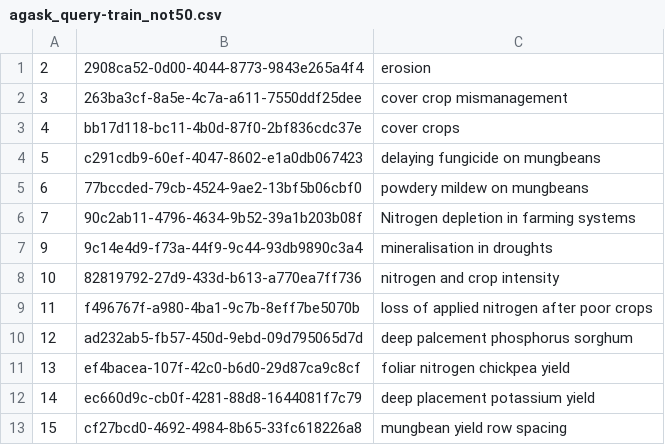
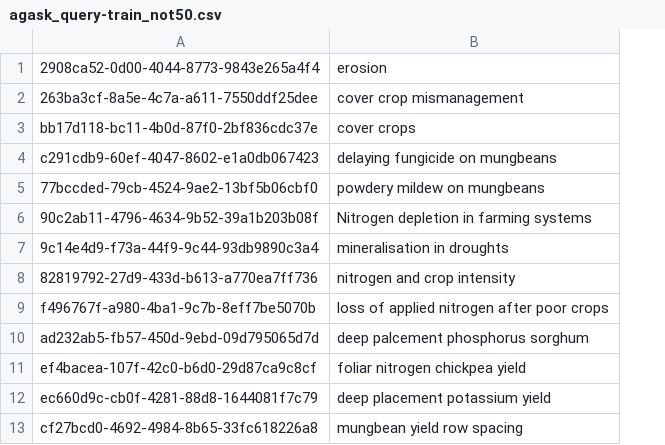
Before and after one commit to ielab/agvaluate, a CSV file: data/queries/agask_query-train_not50.csv, drawn as a sheet; only a part is shown; the diff names each change by its address in the sheet, - before the commit and + after, or states it on an @@ line.

Commit message:
Removed extra field from queries.

```diff
--- a/data/queries/agask_query-train_not50.csv
+++ b/data/queries/agask_query-train_not50.csv
-column A, rows 1-13: 2 | 3 | 4 | 5 | 6 | 7 | 9 | 10 | 11 | 12 | 13 | 14 | 15
```
